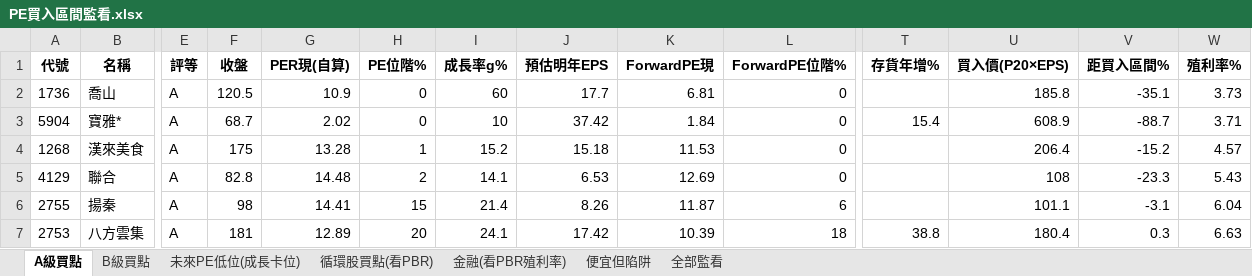
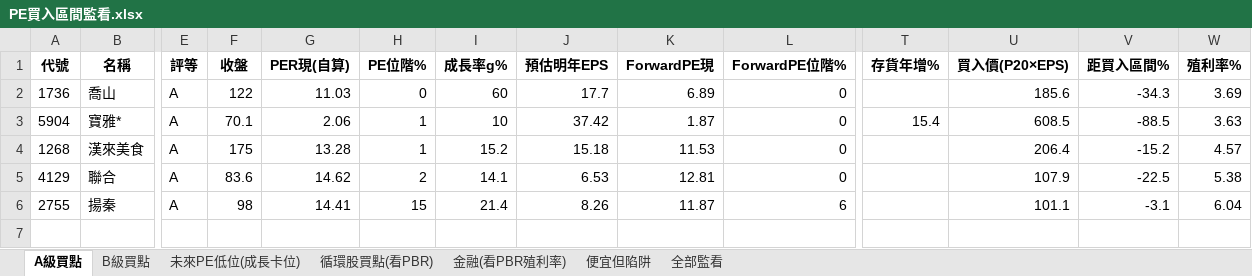
Before and after one commit to delphichi/big, an Excel workbook: data/PE買入區間監看.xlsx, sheet A級買點, drawn as a sheet; only a part is shown, gaps mark what is left out; values as stored, in another font and other column widths than the file's, no borders; rows hold the shown columns only; the diff names each change by its address in the sheet, - before the commit and + after, or states it on an @@ line.

```diff
--- a/data/PE買入區間監看.xlsx (sheet A級買點)
+++ b/data/PE買入區間監看.xlsx (sheet A級買點)
-F2 (收盤): 120.5
+F2 (收盤): 122
-G2 (PER現(自算)): 10.9
+G2 (PER現(自算)): 11.03
-K2 (ForwardPE現): 6.81
+K2 (ForwardPE現): 6.89
-U2 (買入價(P20×EPS)): 185.8
+U2 (買入價(P20×EPS)): 185.6
-V2 (距買入區間%): -35.1
+V2 (距買入區間%): -34.3
-W2 (殖利率%): 3.73
+W2 (殖利率%): 3.69
-F3 (收盤): 68.7
+F3 (收盤): 70.1
-G3 (PER現(自算)): 2.02
+G3 (PER現(自算)): 2.06
-H3 (PE位階%): 0
+H3 (PE位階%): 1
-K3 (ForwardPE現): 1.84
+K3 (ForwardPE現): 1.87
-U3 (買入價(P20×EPS)): 608.9
+U3 (買入價(P20×EPS)): 608.5
-V3 (距買入區間%): -88.7
+V3 (距買入區間%): -88.5
-W3 (殖利率%): 3.71
+W3 (殖利率%): 3.63
-F5 (收盤): 82.8
+F5 (收盤): 83.6
-G5 (PER現(自算)): 14.48
+G5 (PER現(自算)): 14.62
-K5 (ForwardPE現): 12.69
+K5 (ForwardPE現): 12.81
-U5 (買入價(P20×EPS)): 108
+U5 (買入價(P20×EPS)): 107.9
-V5 (距買入區間%): -23.3
+V5 (距買入區間%): -22.5
-W5 (殖利率%): 5.43
+W5 (殖利率%): 5.38
-row 7: 2753 | 八方雲集 | A | 181 | 12.89 | 20 | 24.1 | 17.42 | 10.39 | 18 | 38.8 | 180.4 | 0.3 | 6.63
```
Also changed, not shown: sheet 全部監看, sheet 便宜但陷阱, sheet B級買點, sheet 未來PE低位(成長卡位), sheet 循環股買點(看PBR), sheet 金融(看PBR殖利率), 1 other file.
